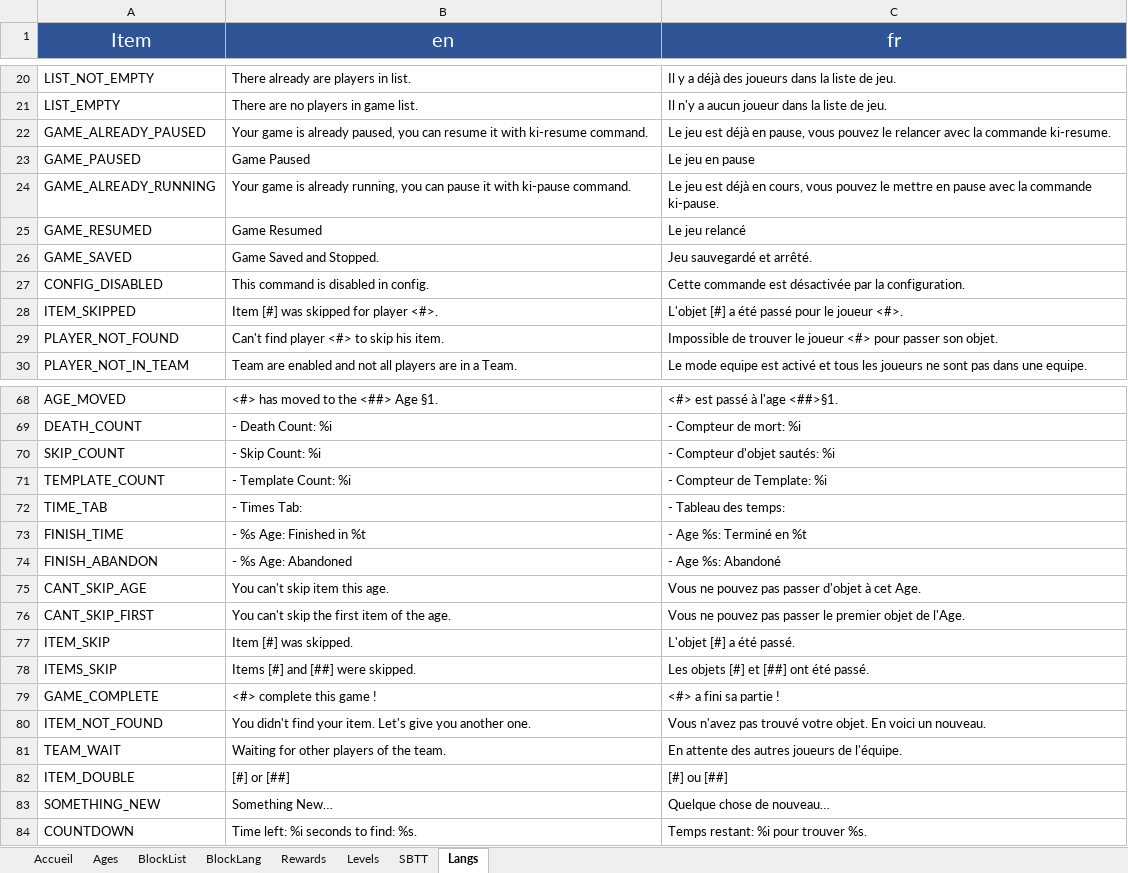
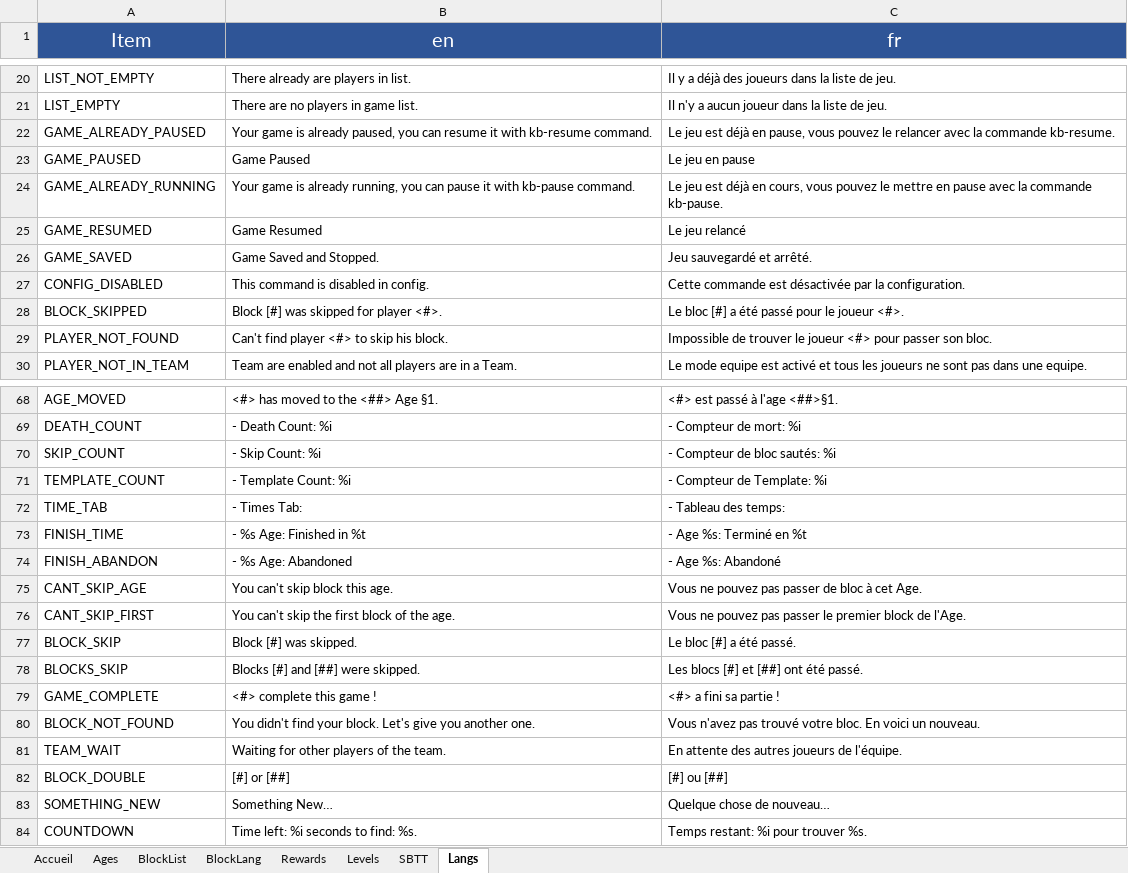
Before and after one commit to KosmosUniverse/KuffleBlocks, an Excel workbook: KuffleBlocks.xlsm, sheet Langs, drawn as a sheet; only a part is shown, gaps mark what is left out; values as stored, in another font and other column widths than the file's, no borders; removed rows and columns are numbered as before the commit, all else as after; the diff covers the shown part only; the diff names each change by its address in the sheet, - before the commit and + after, or states it on an @@ line.

Commit message:
v5.0 Debug Multiblocks, Commands & Loop
- Fix InventoryListeners for kb-players and multiblocks invs
- Fix kb-ageblocks Command Tab
- Add kb-spawn-multiblock Command & Tab
- Fix Loop kill at Save
- Fix CheckMultiblock condition to include AIR variant
- Update Langs & Xlsm

```diff
--- a/KuffleBlocks.xlsm (sheet Langs)
+++ b/KuffleBlocks.xlsm (sheet Langs)
-B22 (en): …it with ki-resume command.
+B22 (en): …it with kb-resume command.
-C22 (fr): …la commande ki-resume.
+C22 (fr): …la commande kb-resume.
-B24 (en): …it with ki-pause command.
+B24 (en): …it with kb-pause command.
-C24 (fr): …la commande ki-pause.
+C24 (fr): …la commande kb-pause.
-row 28: ITEM_SKIPPED | Item [#] was skipped for player <#>. | L'objet [#] a été passé pour le joueur <#>.
+row 28: BLOCK_SKIPPED | Block [#] was skipped for player <#>. | Le bloc [#] a été passé pour le joueur <#>.
-B29 (en): Can't find player <#> to skip his item.
+B29 (en): Can't find player <#> to skip his block.
-C29 (fr): …passer son objet.
+C29 (fr): …passer son bloc.
-C70 (fr): - Compteur d'objet sautés: %i
+C70 (fr): - Compteur de bloc sautés: %i
-B75 (en): You can't skip item this age.
+B75 (en): You can't skip block this age.
-C75 (fr): Vous ne pouvez pas passer d'objet à cet Age.
+C75 (fr): Vous ne pouvez pas passer de bloc à cet Age.
-B76 (en): You can't skip the first item of the age.
+B76 (en): You can't skip the first block of the age.
-C76 (fr): …le premier objet de l'Age.
+C76 (fr): …le premier block de l'Age.
-row 77: ITEM_SKIP | Item [#] was skipped. | L'objet [#] a été passé.
-row 78: ITEMS_SKIP | Items [#] and [##] were skipped. | Les objets [#] et [##] ont été passé.
+row 77: BLOCK_SKIP | Block [#] was skipped. | Le bloc [#] a été passé.
+row 78: BLOCKS_SKIP | Blocks [#] and [##] were skipped. | Les blocs [#] et [##] ont été passé.
-A80 (Item): ITEM_NOT_FOUND
+A80 (Item): BLOCK_NOT_FOUND
-B80 (en): …find your item. Let's give…
+B80 (en): …find your block. Let's give…
-C80 (fr): …trouvé votre objet. En voici…
+C80 (fr): …trouvé votre bloc. En voici…
-A82 (Item): ITEM_DOUBLE
+A82 (Item): BLOCK_DOUBLE
```
Also changed, not shown: 1 added row, 1 removed row and 14 edited cells elsewhere in this sheet, 10 other files.
